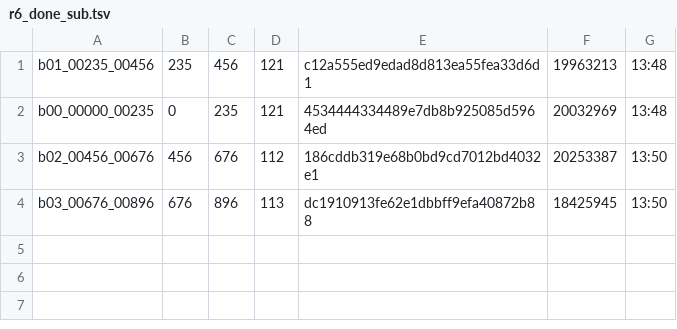
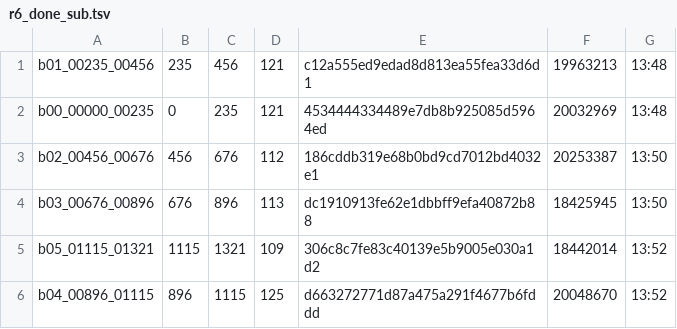
Before and after one commit to sannian66/guitu-s3-mv, a TSV file: crew/round6/r6_done_sub.tsv, drawn as a sheet.

Commit message:
自动同步 11-10 21:54

```diff
--- a/crew/round6/r6_done_sub.tsv
+++ b/crew/round6/r6_done_sub.tsv
@@ -4 +4,3 @@ b02_00456_00676	456	676	112	186cddb319e68b0bd9cd7012bd4032e1	20253387	13:50
 b03_00676_00896	676	896	113	dc1910913fe62e1dbbff9efa40872b88	18425945	13:50
+b05_01115_01321	1115	1321	109	306c8c7fe83c40139e5b9005e030a1d2	18442014	13:52
+b04_00896_01115	896	1115	125	d663272771d87a475a291f4677b6fddd	20048670	13:52
```
